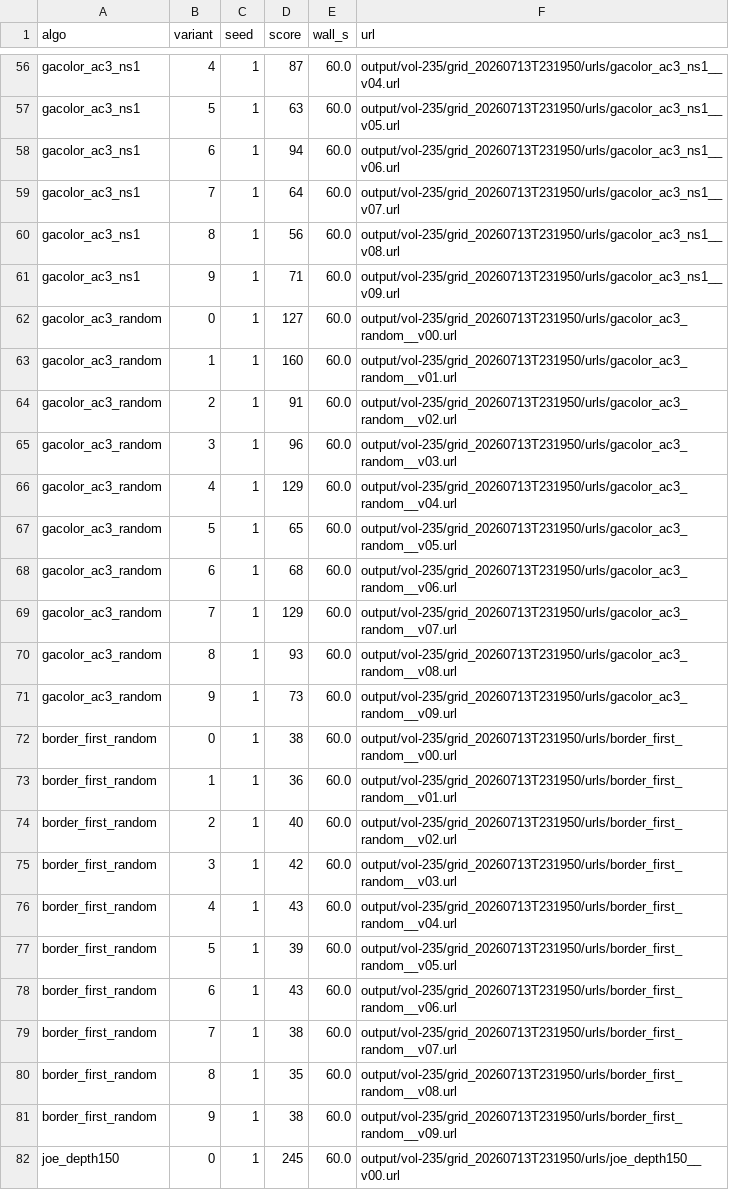
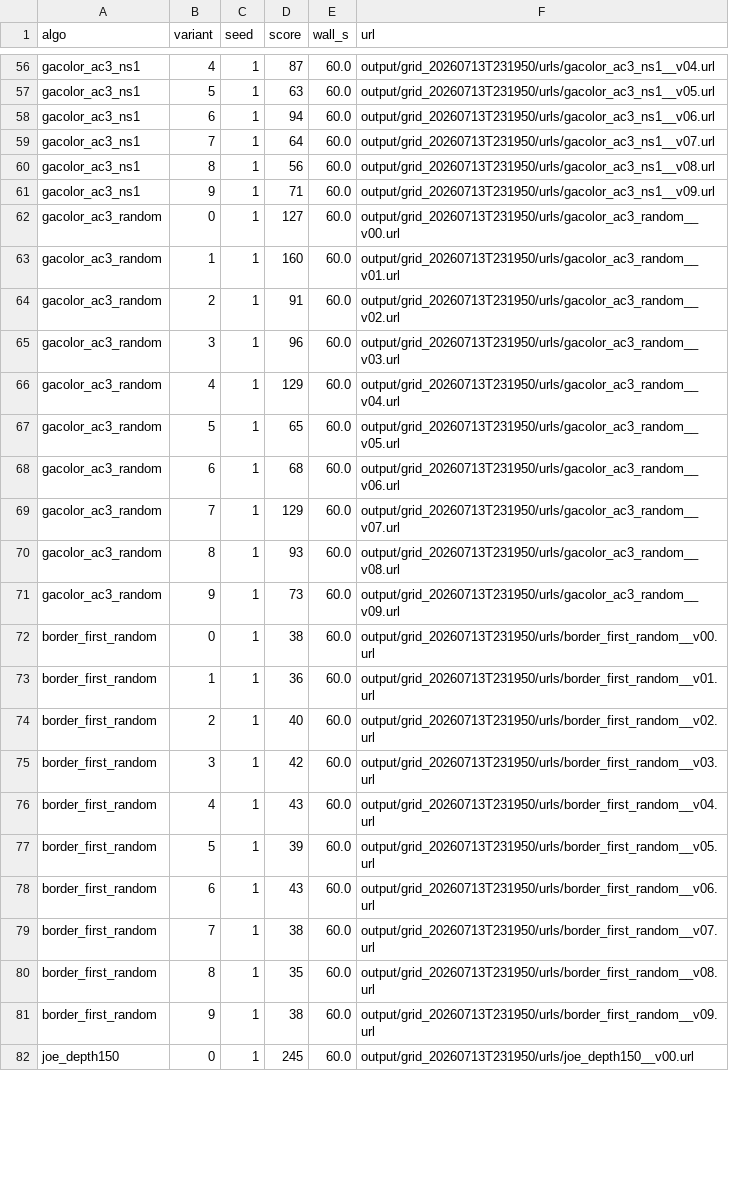
Before and after one commit to raphael-anjou/eternity2, a CSV file: research/experiments/single-core-benchmark/results/results.csv, drawn as a sheet; only a part is shown, gaps mark what is left out; the diff covers the shown part only; the diff names each change by its address in the sheet, - before the commit and + after, or states it on an @@ line.

```diff
--- a/research/experiments/single-core-benchmark/results/results.csv
+++ b/research/experiments/single-core-benchmark/results/results.csv
-F56 (url): output/vol-235/grid_20260713T231950/urls/gacolor_ac3_ns1__v04.url
+F56 (url): output/grid_20260713T231950/urls/gacolor_ac3_ns1__v04.url
-F57 (url): output/vol-235/grid_20260713T231950/urls/gacolor_ac3_ns1__v05.url
+F57 (url): output/grid_20260713T231950/urls/gacolor_ac3_ns1__v05.url
-F58 (url): output/vol-235/grid_20260713T231950/urls/gacolor_ac3_ns1__v06.url
+F58 (url): output/grid_20260713T231950/urls/gacolor_ac3_ns1__v06.url
-F59 (url): output/vol-235/grid_20260713T231950/urls/gacolor_ac3_ns1__v07.url
+F59 (url): output/grid_20260713T231950/urls/gacolor_ac3_ns1__v07.url
-F60 (url): output/vol-235/grid_20260713T231950/urls/gacolor_ac3_ns1__v08.url
+F60 (url): output/grid_20260713T231950/urls/gacolor_ac3_ns1__v08.url
-F61 (url): output/vol-235/grid_20260713T231950/urls/gacolor_ac3_ns1__v09.url
+F61 (url): output/grid_20260713T231950/urls/gacolor_ac3_ns1__v09.url
-F62 (url): output/vol-235/grid_20260713T231950/urls/gacolor_ac3_random__v00.url
+F62 (url): output/grid_20260713T231950/urls/gacolor_ac3_random__v00.url
-F63 (url): output/vol-235/grid_20260713T231950/urls/gacolor_ac3_random__v01.url
+F63 (url): output/grid_20260713T231950/urls/gacolor_ac3_random__v01.url
-F64 (url): output/vol-235/grid_20260713T231950/urls/gacolor_ac3_random__v02.url
+F64 (url): output/grid_20260713T231950/urls/gacolor_ac3_random__v02.url
-F65 (url): output/vol-235/grid_20260713T231950/urls/gacolor_ac3_random__v03.url
+F65 (url): output/grid_20260713T231950/urls/gacolor_ac3_random__v03.url
-F66 (url): output/vol-235/grid_20260713T231950/urls/gacolor_ac3_random__v04.url
+F66 (url): output/grid_20260713T231950/urls/gacolor_ac3_random__v04.url
-F67 (url): output/vol-235/grid_20260713T231950/urls/gacolor_ac3_random__v05.url
+F67 (url): output/grid_20260713T231950/urls/gacolor_ac3_random__v05.url
-F68 (url): output/vol-235/grid_20260713T231950/urls/gacolor_ac3_random__v06.url
+F68 (url): output/grid_20260713T231950/urls/gacolor_ac3_random__v06.url
-F69 (url): output/vol-235/grid_20260713T231950/urls/gacolor_ac3_random__v07.url
+F69 (url): output/grid_20260713T231950/urls/gacolor_ac3_random__v07.url
-F70 (url): output/vol-235/grid_20260713T231950/urls/gacolor_ac3_random__v08.url
+F70 (url): output/grid_20260713T231950/urls/gacolor_ac3_random__v08.url
-F71 (url): output/vol-235/grid_20260713T231950/urls/gacolor_ac3_random__v09.url
+F71 (url): output/grid_20260713T231950/urls/gacolor_ac3_random__v09.url
-F72 (url): output/vol-235/grid_20260713T231950/urls/border_first_random__v00.url
+F72 (url): output/grid_20260713T231950/urls/border_first_random__v00.url
-F73 (url): output/vol-235/grid_20260713T231950/urls/border_first_random__v01.url
+F73 (url): output/grid_20260713T231950/urls/border_first_random__v01.url
-F74 (url): output/vol-235/grid_20260713T231950/urls/border_first_random__v02.url
+F74 (url): output/grid_20260713T231950/urls/border_first_random__v02.url
-F75 (url): output/vol-235/grid_20260713T231950/urls/border_first_random__v03.url
+F75 (url): output/grid_20260713T231950/urls/border_first_random__v03.url
-F76 (url): output/vol-235/grid_20260713T231950/urls/border_first_random__v04.url
+F76 (url): output/grid_20260713T231950/urls/border_first_random__v04.url
-F77 (url): output/vol-235/grid_20260713T231950/urls/border_first_random__v05.url
+F77 (url): output/grid_20260713T231950/urls/border_first_random__v05.url
-F78 (url): output/vol-235/grid_20260713T231950/urls/border_first_random__v06.url
+F78 (url): output/grid_20260713T231950/urls/border_first_random__v06.url
-F79 (url): output/vol-235/grid_20260713T231950/urls/border_first_random__v07.url
+F79 (url): output/grid_20260713T231950/urls/border_first_random__v07.url
-F80 (url): output/vol-235/grid_20260713T231950/urls/border_first_random__v08.url
+F80 (url): output/grid_20260713T231950/urls/border_first_random__v08.url
-F81 (url): output/vol-235/grid_20260713T231950/urls/border_first_random__v09.url
+F81 (url): output/grid_20260713T231950/urls/border_first_random__v09.url
-F82 (url): output/vol-235/grid_20260713T231950/urls/joe_depth150__v00.url
+F82 (url): output/grid_20260713T231950/urls/joe_depth150__v00.url
```
Also changed, not shown: 123 edited cells elsewhere in this file, 45 other files.
